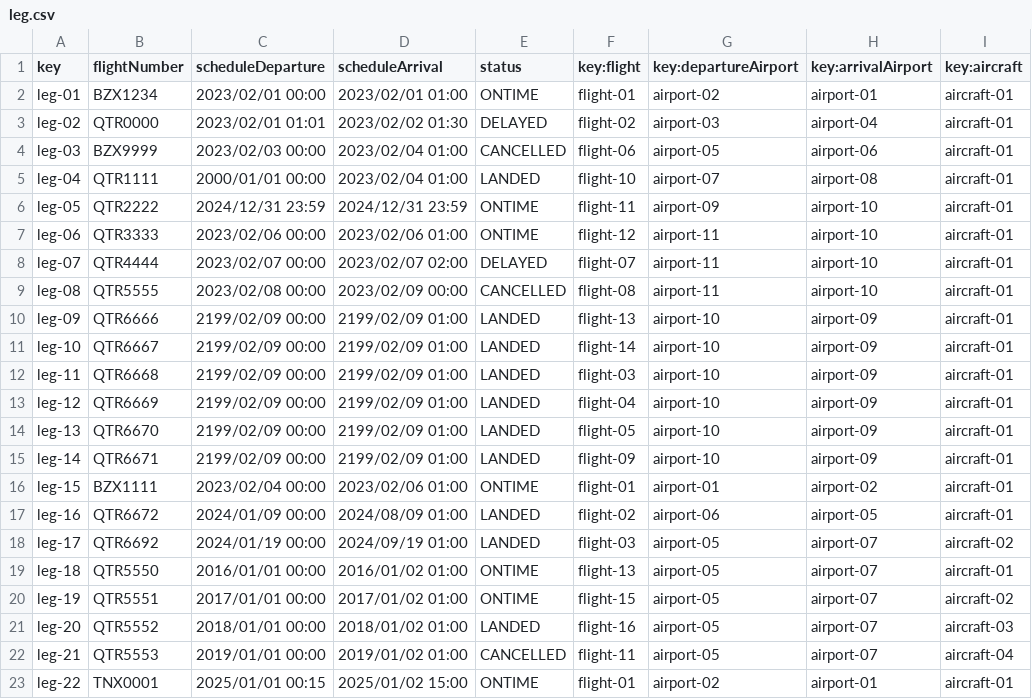
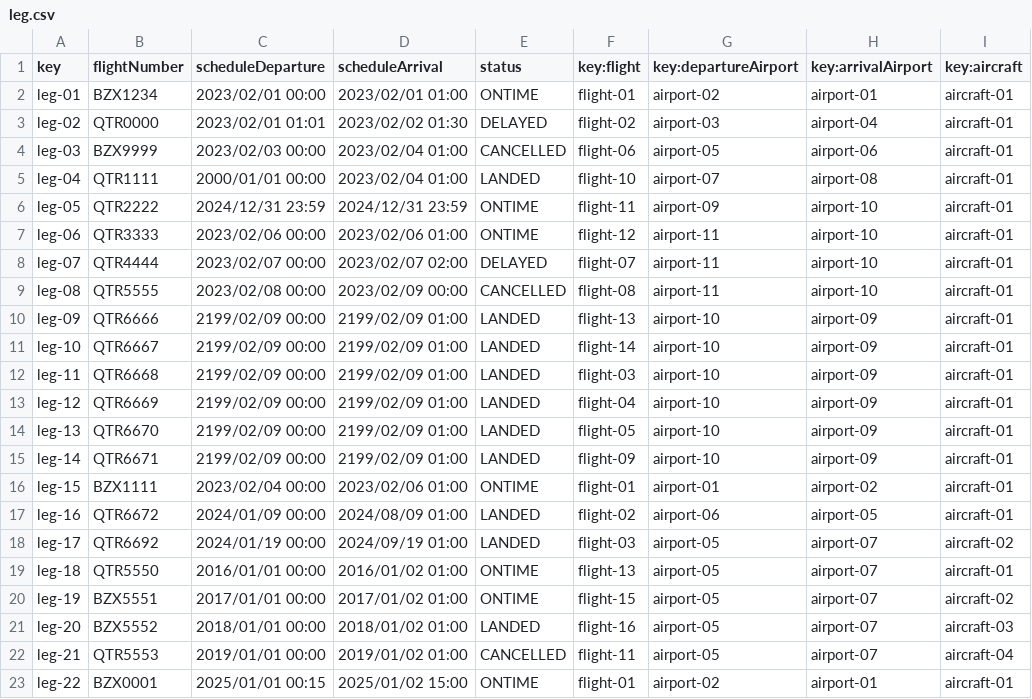
Before and after one commit to DPII-24-25/Acme-ANS-D, a CSV file: src/main/resources/WEB-INF/data/sample/leg.csv, drawn as a sheet; only a part is shown; the diff names each change by its address in the sheet, - before the commit and + after, or states it on an @@ line.

```diff
--- a/src/main/resources/WEB-INF/data/sample/leg.csv
+++ b/src/main/resources/WEB-INF/data/sample/leg.csv
-B20 (flightNumber): QTR5551
+B20 (flightNumber): BZX5551
-B21 (flightNumber): QTR5552
+B21 (flightNumber): BZX5552
-B23 (flightNumber): TNX0001
+B23 (flightNumber): BZX0001
```
Also changed, not shown: src/main/resources/WEB-INF/data/sample/claim.csv.
